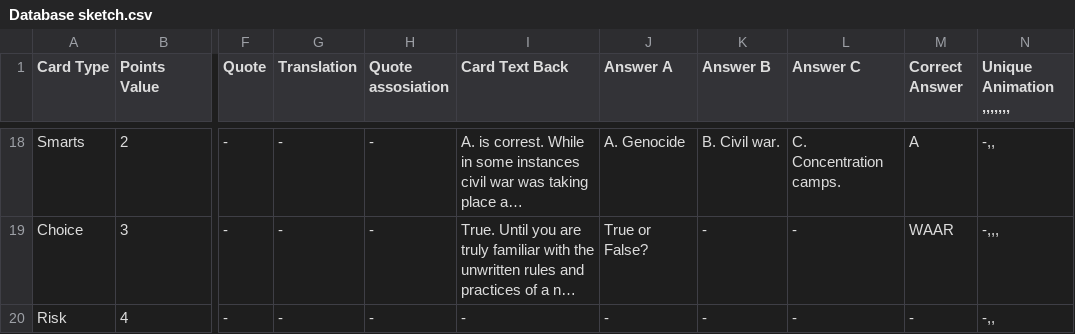
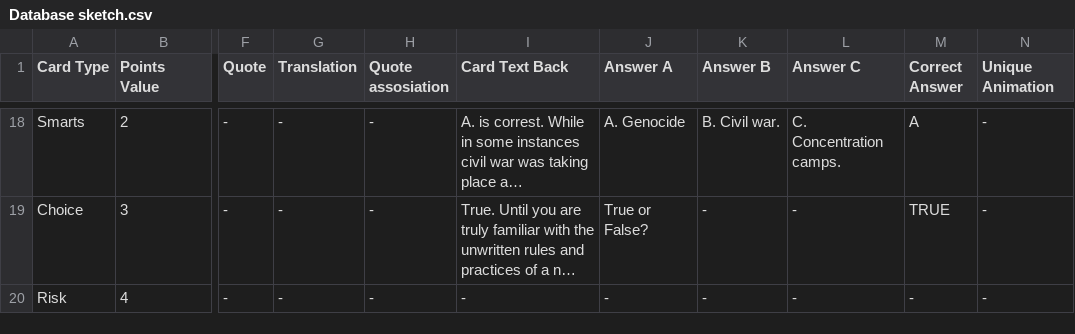
Before and after one commit to RamonBoelens/GameLab-2020-Platformer-Ghosty-Game, a CSV file: Assets/Resources/Database sketch.csv, drawn as a sheet; only a part is shown, gaps mark what is left out; long unchanged cells end in …; the diff covers the shown part only; the diff names each change by its address in the sheet, - before the commit and + after, or states it on an @@ line.

```diff
--- a/Assets/Resources/Database sketch.csv
+++ b/Assets/Resources/Database sketch.csv
-N1: Unique Animation ,,,,,,,
+N1: Unique Animation
-N18 (Unique Animation): -,,
+N18 (Unique Animation): -
-M19 (Correct Answer): WAAR
+M19 (Correct Answer): TRUE
-N19 (Unique Animation): -,,,
+N19 (Unique Animation): -
-N20 (Unique Animation): -,,
+N20 (Unique Animation): -
```
Also changed, not shown: 4 added rows, 4 removed rows and 26 edited cells elsewhere in this file, 3 other files.
